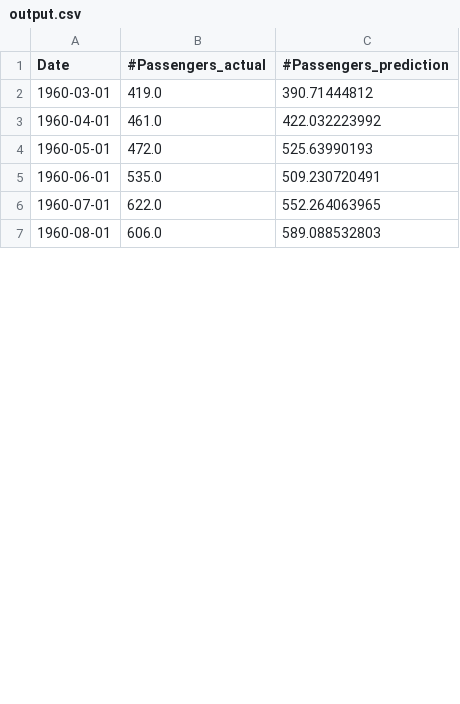
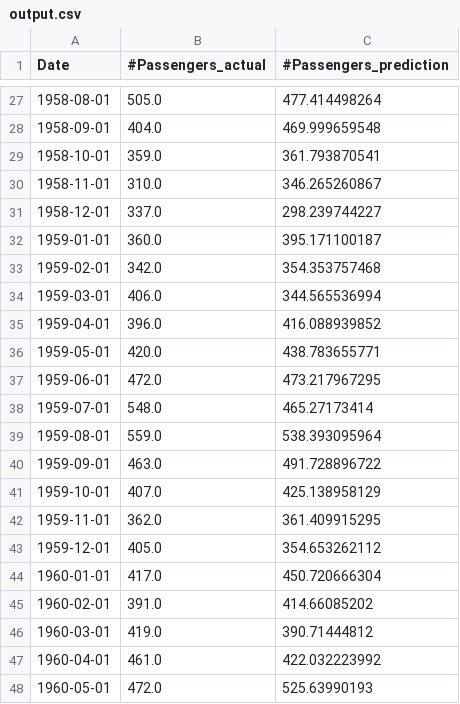
Before and after one commit to ramyeid/FYP, a CSV file: src/main/resources/output.csv, drawn as a sheet; only a part is shown, gaps mark what is left out; the shorter side is filled out with more unchanged rows; the diff covers the shown part only; the diff names each change by its address in the sheet, - before the commit and + after, or states it on an @@ line.

```diff
--- a/src/main/resources/output.csv
+++ b/src/main/resources/output.csv
+row 27: 1958-08-01 | 505.0 | 477.414498264
+row 28: 1958-09-01 | 404.0 | 469.999659548
+row 29: 1958-10-01 | 359.0 | 361.793870541
+row 30: 1958-11-01 | 310.0 | 346.265260867
+row 31: 1958-12-01 | 337.0 | 298.239744227
+row 32: 1959-01-01 | 360.0 | 395.171100187
+row 33: 1959-02-01 | 342.0 | 354.353757468
+row 34: 1959-03-01 | 406.0 | 344.565536994
+row 35: 1959-04-01 | 396.0 | 416.088939852
+row 36: 1959-05-01 | 420.0 | 438.783655771
+row 37: 1959-06-01 | 472.0 | 473.217967295
+row 38: 1959-07-01 | 548.0 | 465.27173414
+row 39: 1959-08-01 | 559.0 | 538.393095964
+row 40: 1959-09-01 | 463.0 | 491.728896722
+row 41: 1959-10-01 | 407.0 | 425.138958129
+row 42: 1959-11-01 | 362.0 | 361.409915295
+row 43: 1959-12-01 | 405.0 | 354.653262112
+row 44: 1960-01-01 | 417.0 | 450.720666304
+row 45: 1960-02-01 | 391.0 | 414.66085202
```
Also changed, not shown: 25 added rows, 4 removed rows and 1 edited cell elsewhere in this file, 24 other files.
